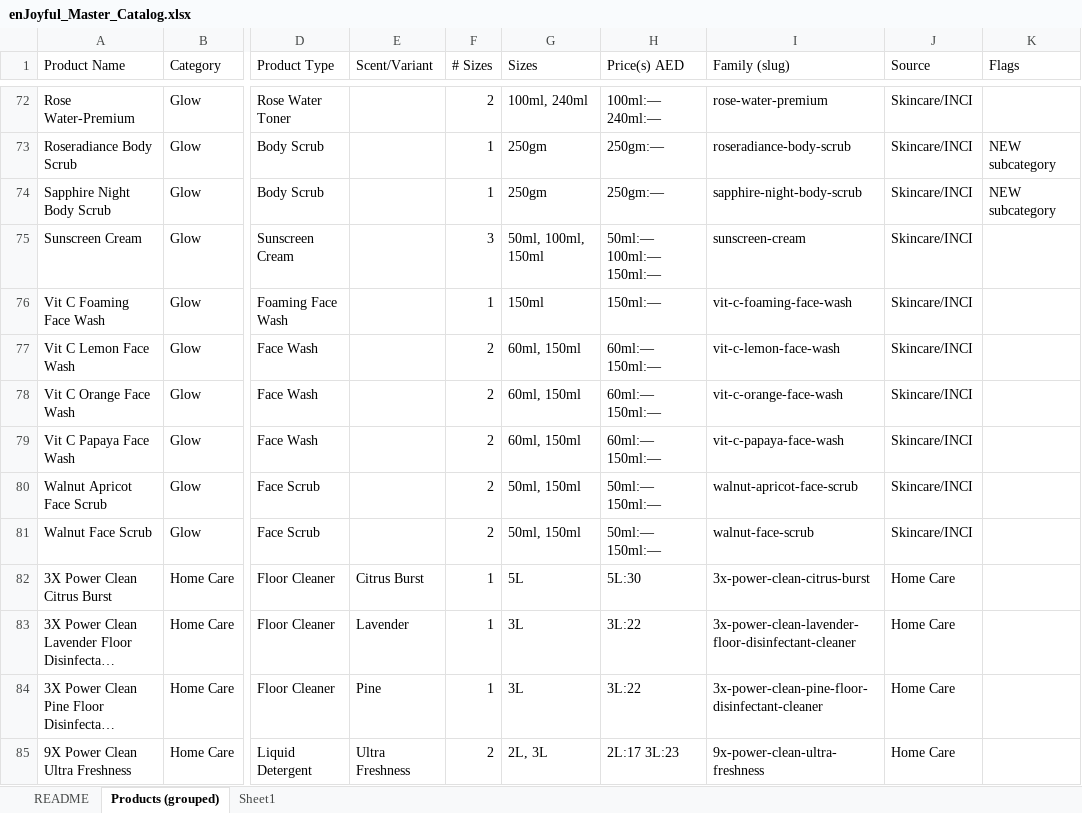
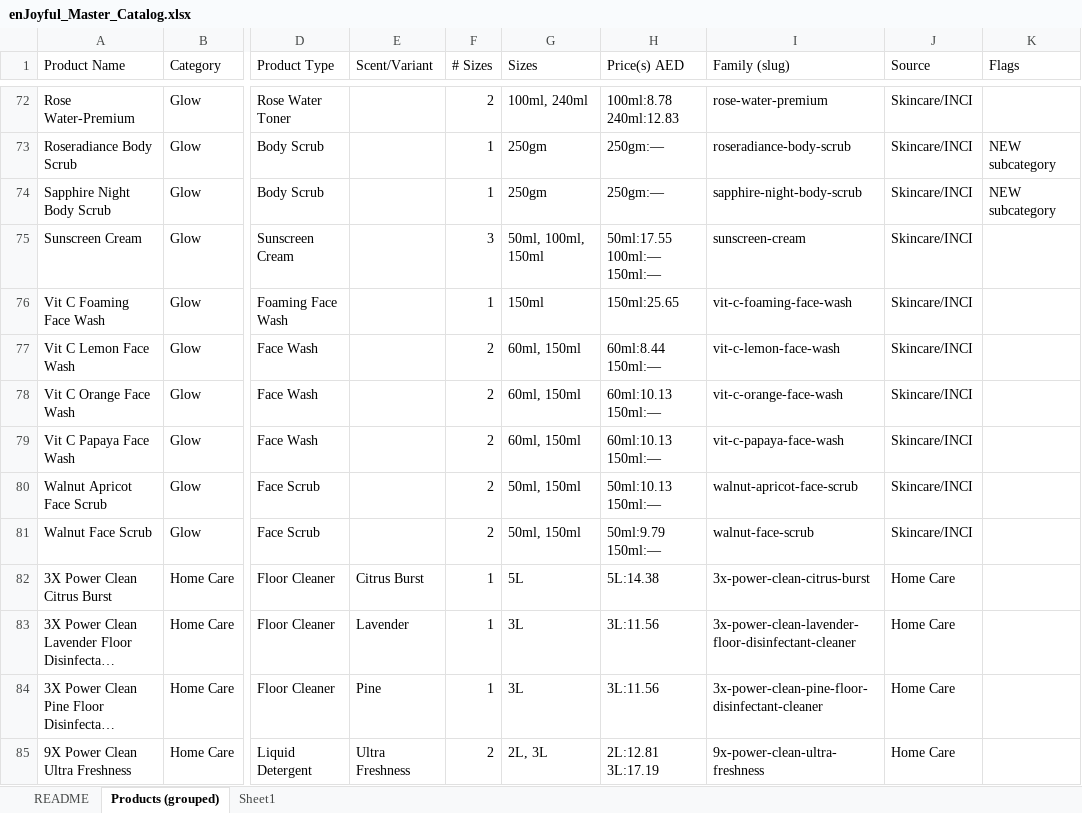
Before and after one commit to nabeelpp2002/enjoyful_ecom, an Excel workbook: product-data/master/enJoyful_Master_Catalog.xlsx, sheet Products (grouped), drawn as a sheet; only a part is shown, gaps mark what is left out; long unchanged cells end in …; values as stored, in another font and other column widths than the file's, no borders; the diff covers the shown part only; the diff names each change by its address in the sheet, - before the commit and + after, or states it on an @@ line.

Commit message:
feat: support nullable prices for hidden products and update cleaning product pricing and barcodes from PDF

```diff
--- a/product-data/master/enJoyful_Master_Catalog.xlsx (sheet Products (grouped))
+++ b/product-data/master/enJoyful_Master_Catalog.xlsx (sheet Products (grouped))
-H72 (Price(s) AED): 100ml:— 240ml:—
+H72 (Price(s) AED): 100ml:8.78 240ml:12.83
-H75 (Price(s) AED): 50ml:— 100ml:— 150ml:—
+H75 (Price(s) AED): 50ml:17.55 100ml:— 150ml:—
-H76 (Price(s) AED): 150ml:—
+H76 (Price(s) AED): 150ml:25.65
-H77 (Price(s) AED): 60ml:— 150ml:—
+H77 (Price(s) AED): 60ml:8.44 150ml:—
-H78:H79 (Price(s) AED): 60ml:— 150ml:—
+H78:H79 (Price(s) AED): 60ml:10.13 150ml:—
-H80 (Price(s) AED): 50ml:— 150ml:—
+H80 (Price(s) AED): 50ml:10.13 150ml:—
-H81 (Price(s) AED): 50ml:— 150ml:—
+H81 (Price(s) AED): 50ml:9.79 150ml:—
-H82 (Price(s) AED): 5L:30
+H82 (Price(s) AED): 5L:14.38
-H83:H84 (Price(s) AED): 3L:22
+H83:H84 (Price(s) AED): 3L:11.56
-H85 (Price(s) AED): 2L:17 3L:23
+H85 (Price(s) AED): 2L:12.81 3L:17.19
```
Also changed, not shown: 70 edited cells elsewhere in this sheet, sheet Sheet1, 21 other files.
